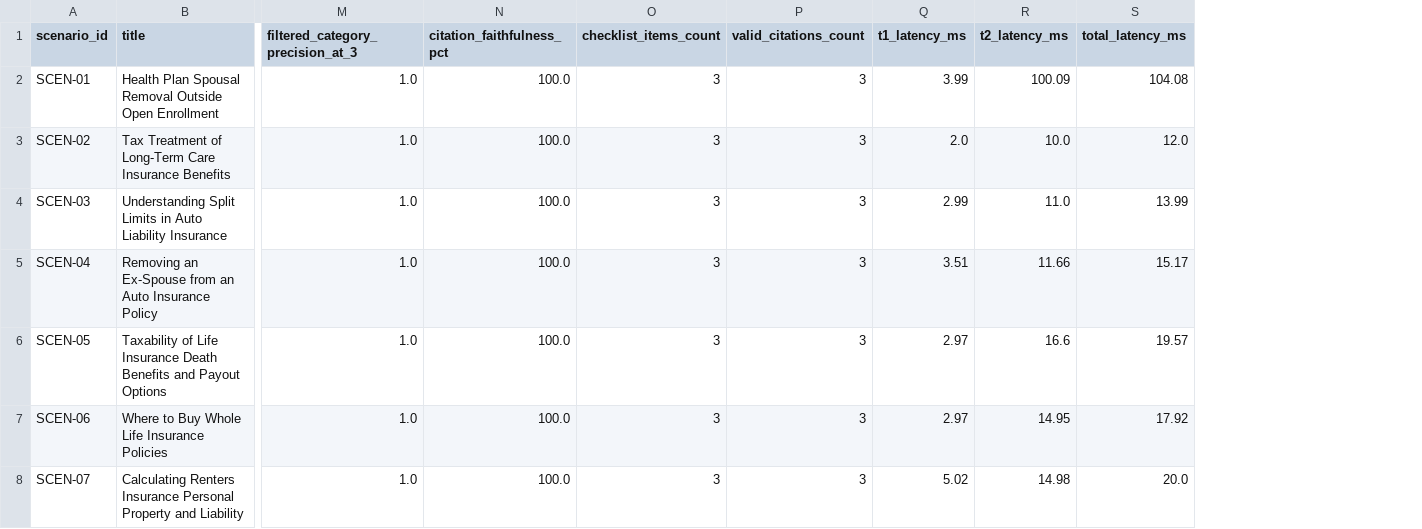
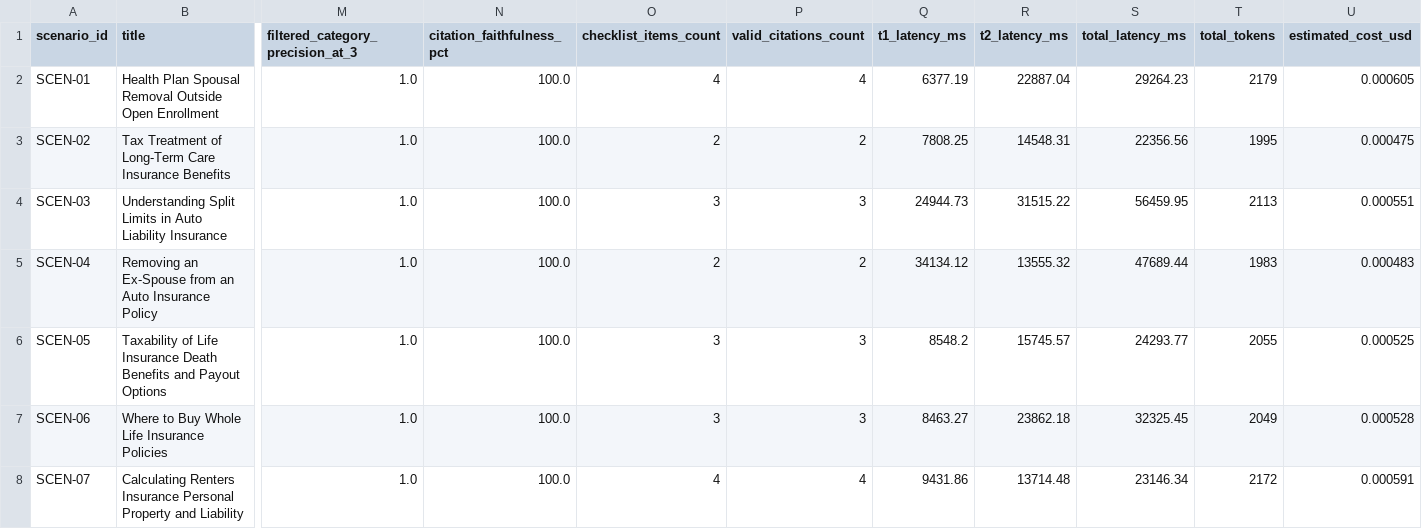
Before and after one commit to Diamontd/rag-conversational-assistant, a CSV file: benchmarks/golden_eval_results.csv, drawn as a sheet; only a part is shown, gaps mark what is left out; the diff covers the shown part only; the diff names each change by its address in the sheet, - before the commit and + after, or states it on an @@ line.

Commit message:
fix: integrate live LLM cascade with token accounting, clean Mermaid diagram, and realistic traces

```diff
--- a/benchmarks/golden_eval_results.csv
+++ b/benchmarks/golden_eval_results.csv
+column T (total_tokens), rows 2-8: 2179 | 1995 | 2113 | 1983 | 2055 | 2049 | 2172
+column U (estimated_cost_usd), rows 2-8: 0.000605 | 0.000475 | 0.000551 | 0.000483 | 0.000525 | 0.000528 | 0.000591
-O2 (checklist_items_count): 3
+O2 (checklist_items_count): 4
-P2 (valid_citations_count): 3
+P2 (valid_citations_count): 4
-Q2 (t1_latency_ms): 3.99
+Q2 (t1_latency_ms): 6377.19
-R2 (t2_latency_ms): 100.09
+R2 (t2_latency_ms): 22887.04
-S2 (total_latency_ms): 104.08
+S2 (total_latency_ms): 29264.23
-O3 (checklist_items_count): 3
+O3 (checklist_items_count): 2
-P3 (valid_citations_count): 3
+P3 (valid_citations_count): 2
-Q3 (t1_latency_ms): 2.0
+Q3 (t1_latency_ms): 7808.25
-R3 (t2_latency_ms): 10.0
+R3 (t2_latency_ms): 14548.31
-S3 (total_latency_ms): 12.0
+S3 (total_latency_ms): 22356.56
-Q4 (t1_latency_ms): 2.99
+Q4 (t1_latency_ms): 24944.73
-R4 (t2_latency_ms): 11.0
+R4 (t2_latency_ms): 31515.22
-S4 (total_latency_ms): 13.99
+S4 (total_latency_ms): 56459.95
-O5 (checklist_items_count): 3
+O5 (checklist_items_count): 2
-P5 (valid_citations_count): 3
+P5 (valid_citations_count): 2
-Q5 (t1_latency_ms): 3.51
+Q5 (t1_latency_ms): 34134.12
-R5 (t2_latency_ms): 11.66
+R5 (t2_latency_ms): 13555.32
-S5 (total_latency_ms): 15.17
+S5 (total_latency_ms): 47689.44
-Q6 (t1_latency_ms): 2.97
+Q6 (t1_latency_ms): 8548.2
-R6 (t2_latency_ms): 16.6
+R6 (t2_latency_ms): 15745.57
-S6 (total_latency_ms): 19.57
+S6 (total_latency_ms): 24293.77
-Q7 (t1_latency_ms): 2.97
+Q7 (t1_latency_ms): 8463.27
-R7 (t2_latency_ms): 14.95
+R7 (t2_latency_ms): 23862.18
-S7 (total_latency_ms): 17.92
+S7 (total_latency_ms): 32325.45
-O8 (checklist_items_count): 3
+O8 (checklist_items_count): 4
-P8 (valid_citations_count): 3
+P8 (valid_citations_count): 4
-Q8 (t1_latency_ms): 5.02
+Q8 (t1_latency_ms): 9431.86
-R8 (t2_latency_ms): 14.98
+R8 (t2_latency_ms): 13714.48
-S8 (total_latency_ms): 20.0
+S8 (total_latency_ms): 23146.34
```
Also changed, not shown: 35 edited cells elsewhere in this file, 8 other files.
